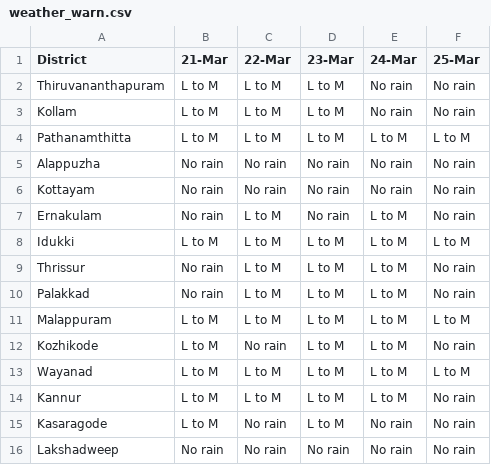
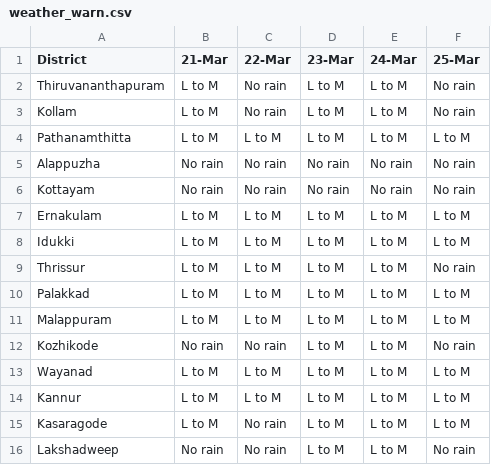
Before and after one commit to Open-Oven/kerala-weather-collector, a CSV file: data/weather_warn.csv, drawn as a sheet.

```diff
--- a/data/weather_warn.csv
+++ b/data/weather_warn.csv
@@ -1,4 +1,4 @@
 District,21-Mar,22-Mar,23-Mar,24-Mar,25-Mar
-Thiruvananthapuram,L to M,L to M,L to M,No rain,No rain
-Kollam,L to M,L to M,L to M,No rain,No rain
+Thiruvananthapuram,L to M,No rain,L to M,L to M,No rain
+Kollam,L to M,No rain,L to M,L to M,No rain
 Pathanamthitta,L to M,L to M,L to M,L to M,L to M
@@ -6,11 +6,11 @@ Alappuzha,No rain,No rain,No rain,No rain,No rain
 Kottayam,No rain,No rain,No rain,No rain,No rain
-Ernakulam,No rain,L to M,No rain,L to M,No rain
+Ernakulam,L to M,L to M,L to M,L to M,L to M
 Idukki,L to M,L to M,L to M,L to M,L to M
-Thrissur,No rain,L to M,L to M,L to M,No rain
-Palakkad,No rain,L to M,L to M,L to M,No rain
+Thrissur,L to M,L to M,L to M,L to M,No rain
+Palakkad,L to M,L to M,L to M,L to M,L to M
 Malappuram,L to M,L to M,L to M,L to M,L to M
-Kozhikode,L to M,No rain,L to M,L to M,No rain
+Kozhikode,No rain,No rain,L to M,L to M,No rain
 Wayanad,L to M,L to M,L to M,L to M,L to M
-Kannur,L to M,L to M,L to M,L to M,No rain
-Kasaragode,L to M,No rain,L to M,No rain,No rain
-Lakshadweep,No rain,No rain,No rain,No rain,No rain
+Kannur,L to M,L to M,L to M,L to M,L to M
+Kasaragode,L to M,No rain,L to M,L to M,L to M
+Lakshadweep,No rain,No rain,L to M,L to M,No rain
```
Also changed, not shown: docs/data/weather_warn.csv, 3 other files.
